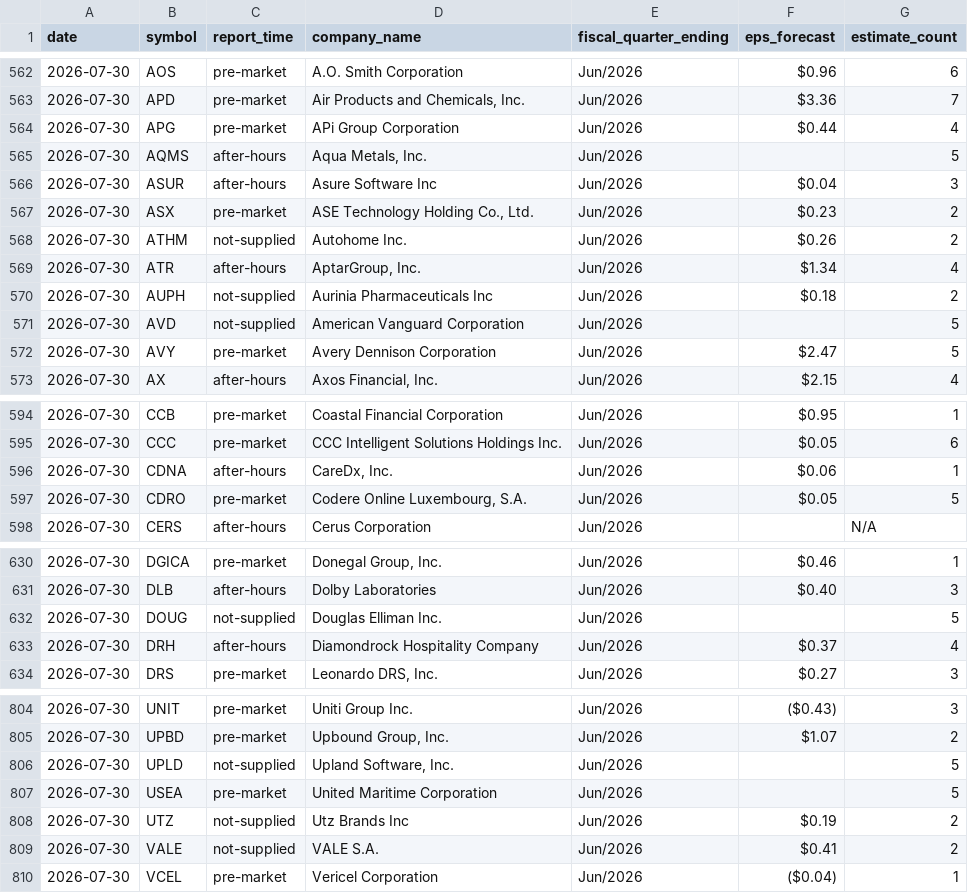
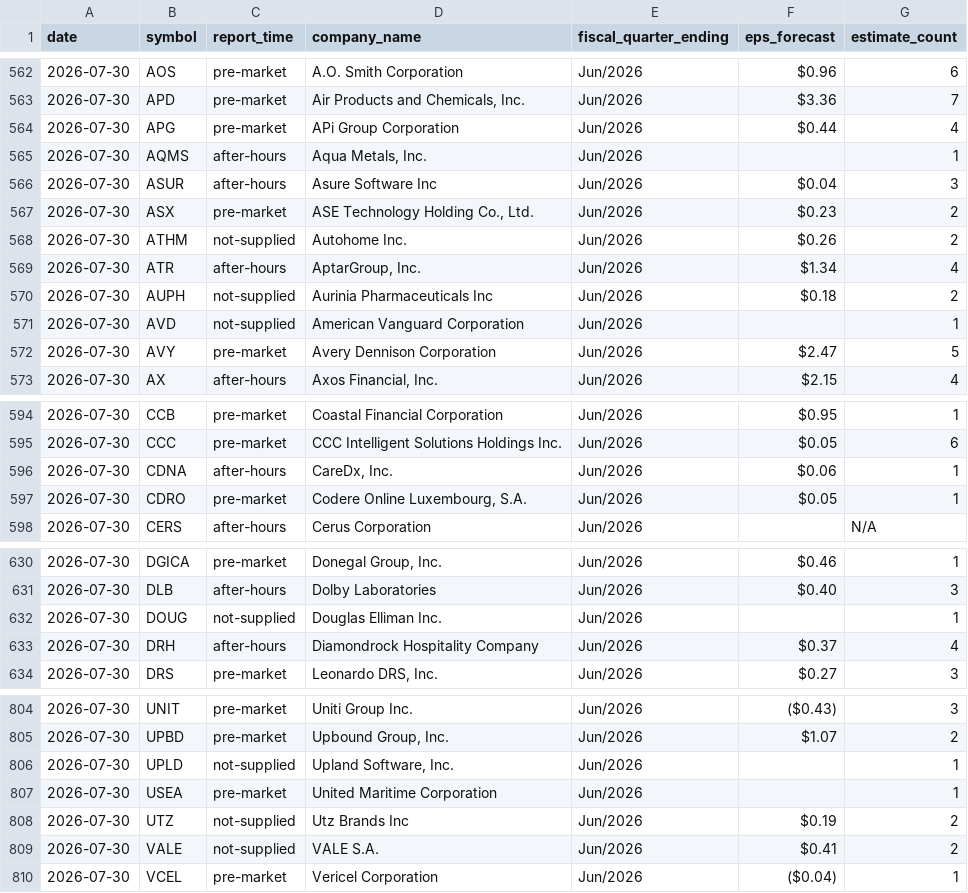
Before and after one commit to thedatadavis/extrapcap, a CSV file: data/events/earnings.csv, drawn as a sheet; only a part is shown, gaps mark what is left out; the diff covers the shown part only.

```diff
--- a/data/events/earnings.csv
+++ b/data/events/earnings.csv
@@ -564,3 +564,3 @@ date,symbol,report_time,company_name,fiscal_quarter_ending,eps_forecast,estimate
 2026-07-30,APG,pre-market,APi Group Corporation,Jun/2026,$0.44,4
-2026-07-30,AQMS,after-hours,"Aqua Metals, Inc.",Jun/2026,,5
+2026-07-30,AQMS,after-hours,"Aqua Metals, Inc.",Jun/2026,,1
 2026-07-30,ASUR,after-hours,Asure Software Inc,Jun/2026,$0.04,3
@@ -570,3 +570,3 @@ date,symbol,report_time,company_name,fiscal_quarter_ending,eps_forecast,estimate
 2026-07-30,AUPH,not-supplied,Aurinia Pharmaceuticals Inc,Jun/2026,$0.18,2
-2026-07-30,AVD,not-supplied,American Vanguard Corporation,Jun/2026,,5
+2026-07-30,AVD,not-supplied,American Vanguard Corporation,Jun/2026,,1
 2026-07-30,AVY,pre-market,Avery Dennison Corporation,Jun/2026,$2.47,5
@@ -596,3 +596,3 @@ date,symbol,report_time,company_name,fiscal_quarter_ending,eps_forecast,estimate
 2026-07-30,CDNA,after-hours,"CareDx, Inc.",Jun/2026,$0.06,1
-2026-07-30,CDRO,pre-market,"Codere Online Luxembourg, S.A.",Jun/2026,$0.05,5
+2026-07-30,CDRO,pre-market,"Codere Online Luxembourg, S.A.",Jun/2026,$0.05,1
 2026-07-30,CERS,after-hours,Cerus Corporation,Jun/2026,,N/A
@@ -631,3 +631,3 @@ date,symbol,report_time,company_name,fiscal_quarter_ending,eps_forecast,estimate
 2026-07-30,DLB,after-hours,Dolby Laboratories,Jun/2026,$0.40,3
-2026-07-30,DOUG,not-supplied,Douglas Elliman Inc.,Jun/2026,,5
+2026-07-30,DOUG,not-supplied,Douglas Elliman Inc.,Jun/2026,,1
 2026-07-30,DRH,after-hours,Diamondrock Hospitality Company,Jun/2026,$0.37,4
@@ -805,4 +805,4 @@ date,symbol,report_time,company_name,fiscal_quarter_ending,eps_forecast,estimate
 2026-07-30,UPBD,pre-market,"Upbound Group, Inc.",Jun/2026,$1.07,2
-2026-07-30,UPLD,not-supplied,"Upland Software, Inc.",Jun/2026,,5
-2026-07-30,USEA,pre-market,United Maritime Corporation,Jun/2026,,5
+2026-07-30,UPLD,not-supplied,"Upland Software, Inc.",Jun/2026,,1
+2026-07-30,USEA,pre-market,United Maritime Corporation,Jun/2026,,1
 2026-07-30,UTZ,not-supplied,Utz Brands Inc,Jun/2026,$0.19,2
```
Also changed, not shown: 13 edited cells elsewhere in this file, 2 other files.
